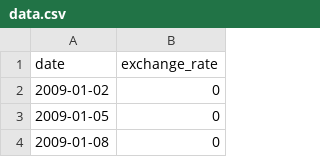
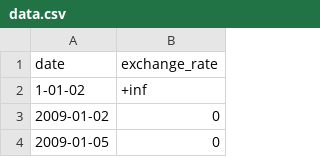
Before and after one commit to priezu-m/cpp, a CSV file: cpp09/ex00/data.csv, drawn as a sheet; only a part is shown; the shorter side is filled out with more unchanged rows; the diff names each change by its address in the sheet, - before the commit and + after, or states it on an @@ line.

```diff
--- a/cpp09/ex00/data.csv
+++ b/cpp09/ex00/data.csv
+row 2: 1-01-02 | +inf
```
Also changed, not shown: 36 other files.
